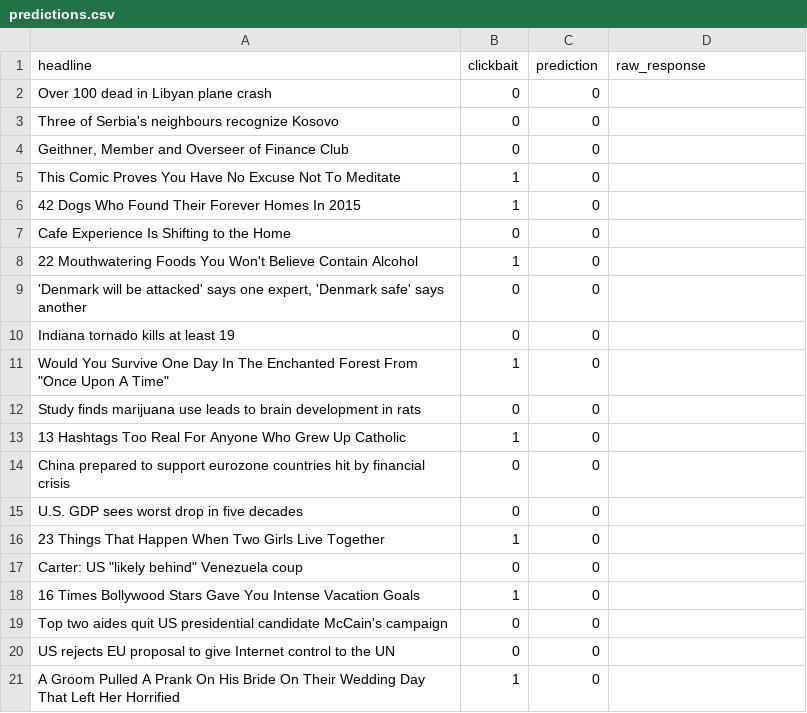
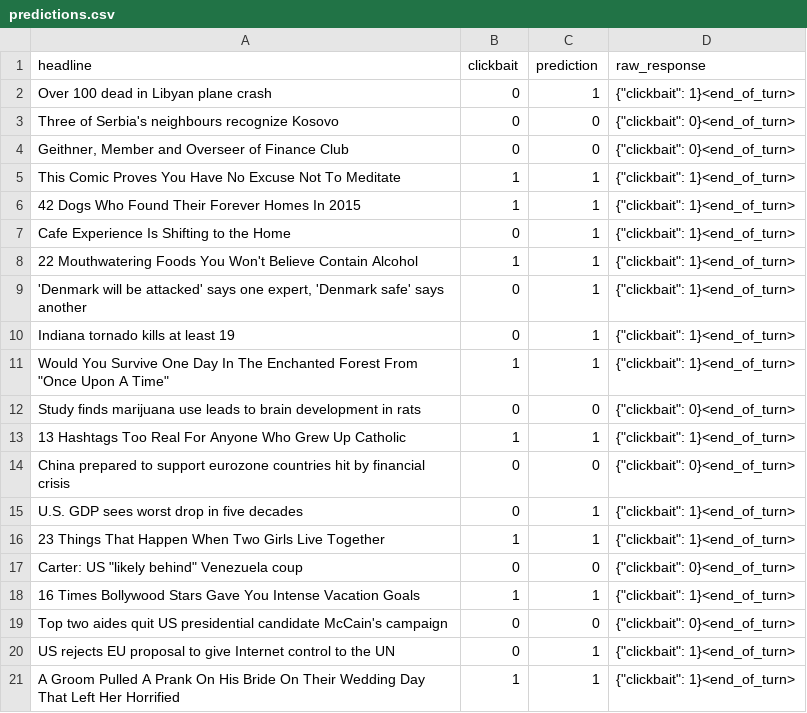
Before and after one commit to kvdep/NLP_CLICKBAIT_PROMPTING_EXP_LOG, a CSV file: experiments/gemma_3_4b/few_shot_structured/predictions.csv, drawn as a sheet.

Commit message:
[GPU 1] Add exp few_shot_structured for model gemma_3_4b

```diff
--- a/experiments/gemma_3_4b/few_shot_structured/predictions.csv
+++ b/experiments/gemma_3_4b/few_shot_structured/predictions.csv
@@ -1,21 +1,21 @@
 headline,clickbait,prediction,raw_response
-Over 100 dead in Libyan plane crash,0,0,
-Three of Serbia's neighbours recognize Kosovo,0,0,
-"Geithner, Member and Overseer of Finance Club",0,0,
-This Comic Proves You Have No Excuse Not To Meditate,1,0,
-42 Dogs Who Found Their Forever Homes In 2015,1,0,
-Cafe Experience Is Shifting to the Home,0,0,
-22 Mouthwatering Foods You Won't Believe Contain Alcohol,1,0,
-"'Denmark will be attacked' says one expert, 'Denmark safe' says another",0,0,
-Indiana tornado kills at least 19,0,0,
-"Would You Survive One Day In The Enchanted Forest From ""Once Upon A Time""",1,0,
-Study finds marijuana use leads to brain development in rats,0,0,
-13 Hashtags Too Real For Anyone Who Grew Up Catholic,1,0,
-China prepared to support eurozone countries hit by financial crisis,0,0,
-U.S. GDP sees worst drop in five decades,0,0,
-23 Things That Happen When Two Girls Live Together,1,0,
-"Carter: US ""likely behind"" Venezuela coup",0,0,
-16 Times Bollywood Stars Gave You Intense Vacation Goals,1,0,
-Top two aides quit US presidential candidate McCain's campaign,0,0,
-US rejects EU proposal to give Internet control to the UN,0,0,
-A Groom Pulled A Prank On His Bride On Their Wedding Day That Left Her Horrified,1,0,
+Over 100 dead in Libyan plane crash,0,1,"{""clickbait"": 1}<end_of_turn>"
+Three of Serbia's neighbours recognize Kosovo,0,0,"{""clickbait"": 0}<end_of_turn>"
+"Geithner, Member and Overseer of Finance Club",0,0,"{""clickbait"": 0}<end_of_turn>"
+This Comic Proves You Have No Excuse Not To Meditate,1,1,"{""clickbait"": 1}<end_of_turn>"
+42 Dogs Who Found Their Forever Homes In 2015,1,1,"{""clickbait"": 1}<end_of_turn>"
+Cafe Experience Is Shifting to the Home,0,1,"{""clickbait"": 1}<end_of_turn>"
+22 Mouthwatering Foods You Won't Believe Contain Alcohol,1,1,"{""clickbait"": 1}<end_of_turn>"
+"'Denmark will be attacked' says one expert, 'Denmark safe' says another",0,1,"{""clickbait"": 1}<end_of_turn>"
+Indiana tornado kills at least 19,0,1,"{""clickbait"": 1}<end_of_turn>"
+"Would You Survive One Day In The Enchanted Forest From ""Once Upon A Time""",1,1,"{""clickbait"": 1}<end_of_turn>"
+Study finds marijuana use leads to brain development in rats,0,0,"{""clickbait"": 0}<end_of_turn>"
+13 Hashtags Too Real For Anyone Who Grew Up Catholic,1,1,"{""clickbait"": 1}<end_of_turn>"
+China prepared to support eurozone countries hit by financial crisis,0,0,"{""clickbait"": 0}<end_of_turn>"
+U.S. GDP sees worst drop in five decades,0,1,"{""clickbait"": 1}<end_of_turn>"
+23 Things That Happen When Two Girls Live Together,1,1,"{""clickbait"": 1}<end_of_turn>"
+"Carter: US ""likely behind"" Venezuela coup",0,0,"{""clickbait"": 0}<end_of_turn>"
+16 Times Bollywood Stars Gave You Intense Vacation Goals,1,1,"{""clickbait"": 1}<end_of_turn>"
+Top two aides quit US presidential candidate McCain's campaign,0,0,"{""clickbait"": 0}<end_of_turn>"
+US rejects EU proposal to give Internet control to the UN,0,1,"{""clickbait"": 1}<end_of_turn>"
+A Groom Pulled A Prank On His Bride On Their Wedding Day That Left Her Horrified,1,1,"{""clickbait"": 1}<end_of_turn>"
```
Also changed, not shown: results/few_shot_structured_summary_metrics.csv, 1 other file.
